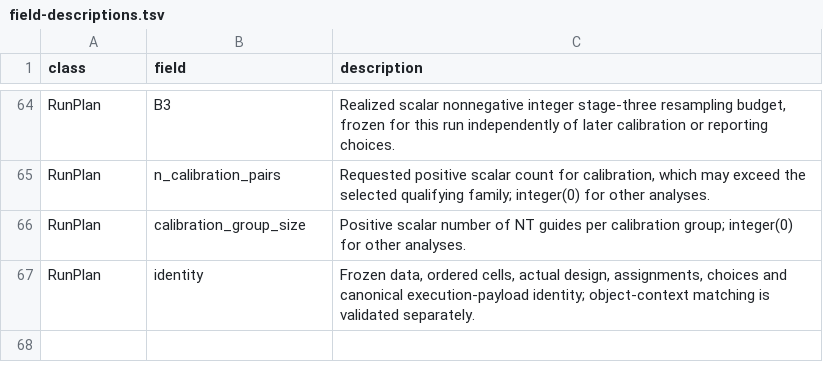
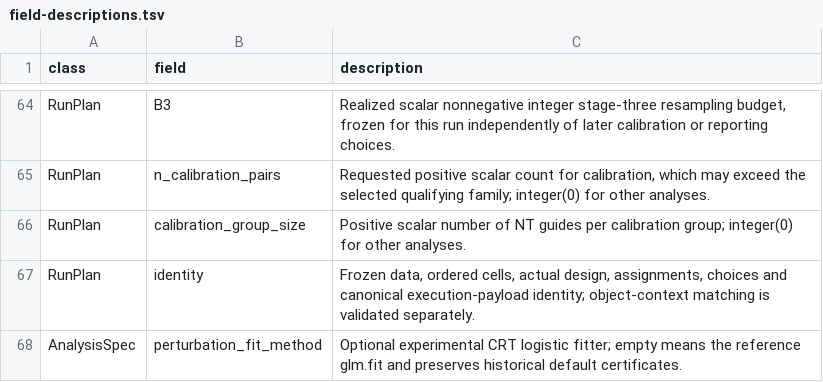
Before and after one commit to Katsevich-Lab/sceptre, a TSV file: tools/components/schema3/field-descriptions.tsv, drawn as a sheet; only a part is shown, gaps mark what is left out.

```diff
--- a/tools/components/schema3/field-descriptions.tsv
+++ b/tools/components/schema3/field-descriptions.tsv
@@ -67 +67,2 @@ RunPlan	calibration_group_size	Positive scalar number of NT guides per calibrati
 RunPlan	identity	Frozen data, ordered cells, actual design, assignments, choices and canonical execution-payload identity; object-context matching is validated separately.
+AnalysisSpec	perturbation_fit_method	Optional experimental CRT logistic fitter; empty means the reference glm.fit and preserves historical default certificates.
```
Also changed, not shown: tools/components/schema3/current-fields.tsv, 25 other files.
